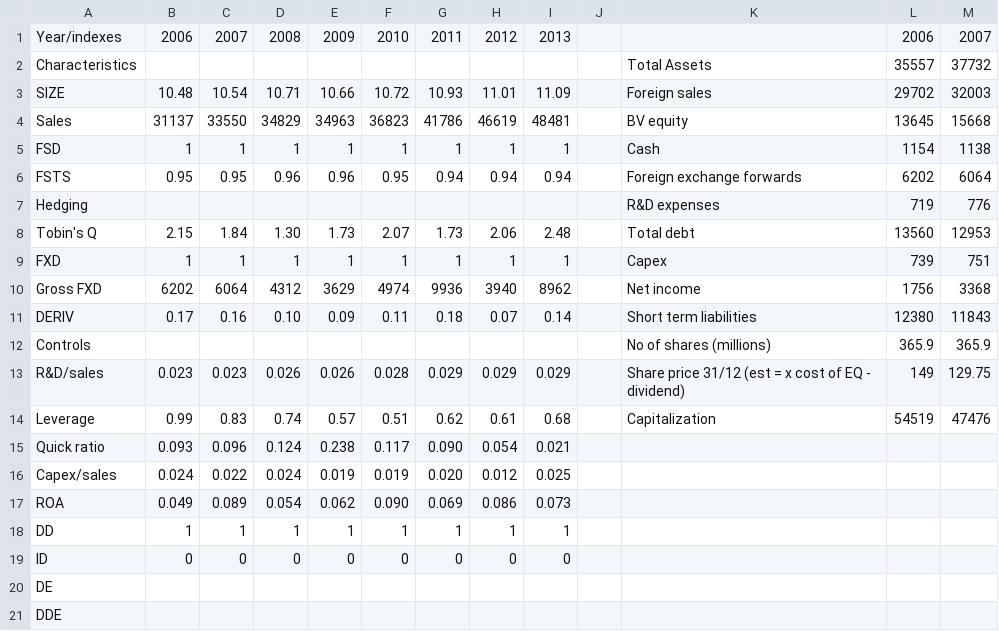
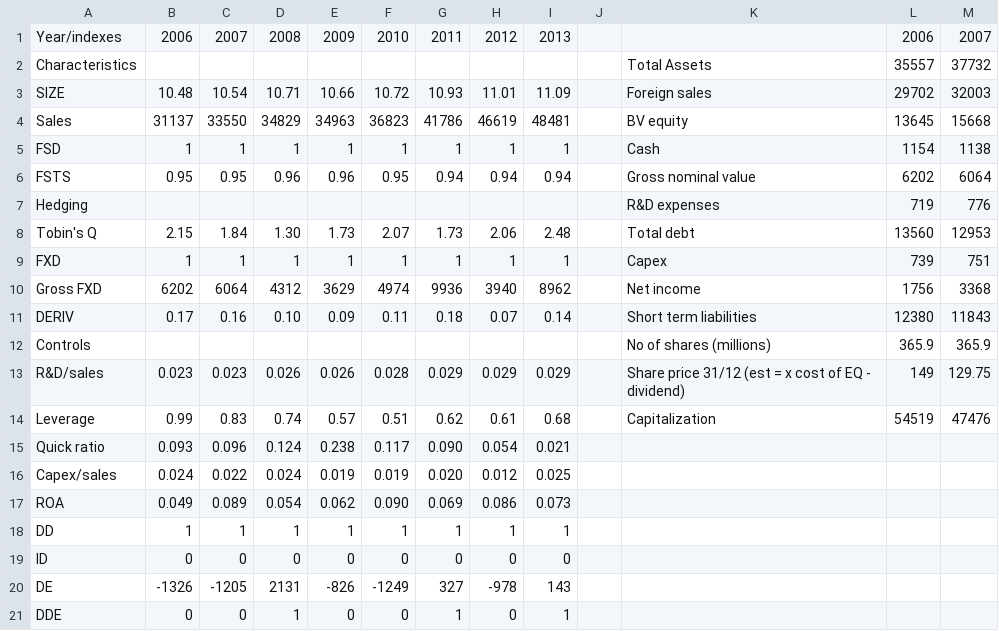
Before and after one commit to lszperling/MasterGeorge, a CSV file: Collected Data/Separated Sheets/ASSA ABLOY B.csv, drawn as a sheet; only a part is shown; the diff names each change by its address in the sheet, - before the commit and + after, or states it on an @@ line.

```diff
--- a/Collected Data/Separated Sheets/ASSA ABLOY B.csv
+++ b/Collected Data/Separated Sheets/ASSA ABLOY B.csv
-K6: Foreign exchange forwards
+K6: Gross nominal value
-B20: (empty)
+B20: -1326
-C20: (empty)
+C20: -1205
-D20: (empty)
+D20: 2131
-E20: (empty)
+E20: -826
-F20: (empty)
+F20: -1249
-G20: (empty)
+G20: 327
-H20: (empty)
+H20: -978
-I20: (empty)
+I20: 143
-B21: (empty)
+B21: 0
-C21: (empty)
+C21: 0
-D21: (empty)
+D21: 1
-E21: (empty)
+E21: 0
-F21: (empty)
+F21: 0
-G21: (empty)
+G21: 1
-H21: (empty)
+H21: 0
-I21: (empty)
+I21: 1
```
Also changed, not shown: Collected Data/Separated Sheets/AAK.csv, Collected Data/Separated Sheets/Modern times group B.csv, 49 other files.
